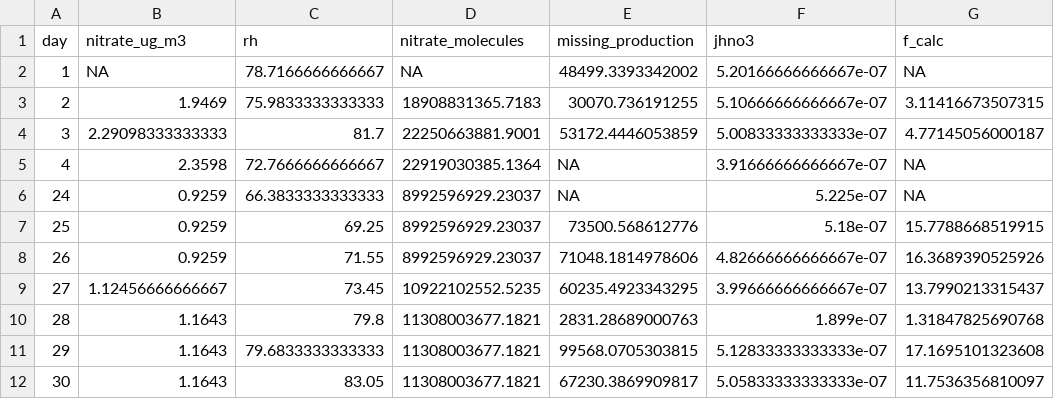
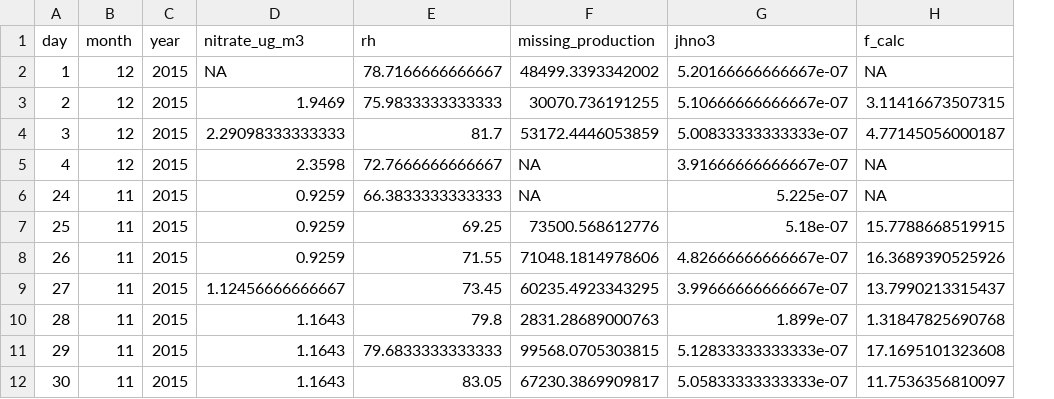
Before and after one commit to annabc541/CV-Feb-23, a CSV file: output/data/f_parameterised15.csv, drawn as a sheet; only a part is shown; removed rows and columns are numbered as before the commit, all else as after; the diff names each change by its address in the sheet, - before the commit and + after, or states it on an @@ line.

```diff
--- a/output/data/f_parameterised15.csv
+++ b/output/data/f_parameterised15.csv
+column B (month), rows 2-12: 12 | 12 | 12 | 12 | 11 | 11 | 11 | 11 | 11 | 11 | 11
+column C (year), rows 2-12: all 2015
-column D (nitrate_molecules), rows 2-12: NA | 18908831365.7183 | 22250663881.9001 | 22919030385.1364 | 8992596929.23037 | 8992596929.23037 | 8992596929.23037 | 10922102552.5235 | 11308003677.1821 | 11308003677.1821 | 11308003677.1821
```
Also changed, not shown: output/data/f_parameterised15_all_data.csv, output/data/f_parameterised19.csv, 12 other files.
